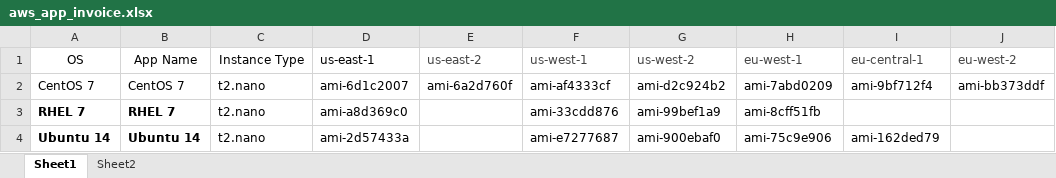
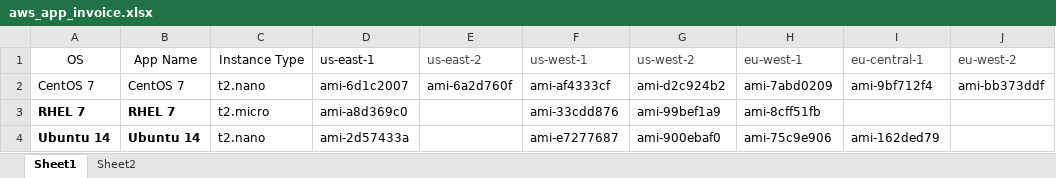
Before and after one commit to QualiSystems/app-starter-pack, an Excel workbook: src/regionify/invoices/aws_app_invoice.xlsx, sheet Sheet1, drawn as a sheet; values as stored, in another font and other column widths than the file's, no borders; the diff names each change by its address in the sheet, - before the commit and + after, or states it on an @@ line.

Commit message:
instance size of rhel to t2.micro

```diff
--- a/src/regionify/invoices/aws_app_invoice.xlsx (sheet Sheet1)
+++ b/src/regionify/invoices/aws_app_invoice.xlsx (sheet Sheet1)
-C3 (Instance Type): t2.nano
+C3 (Instance Type): t2.micro
```
Also changed, not shown: 1 other file.
